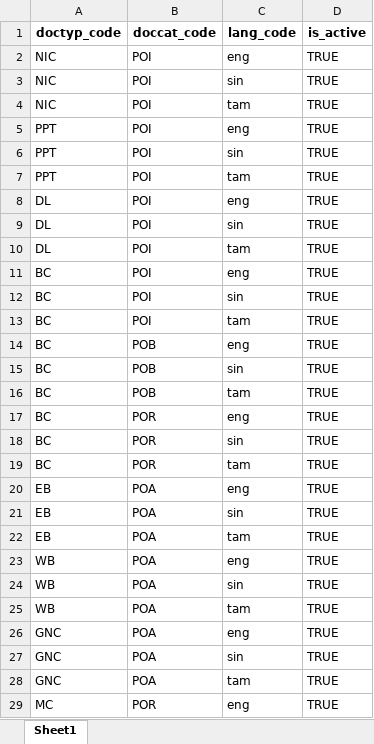
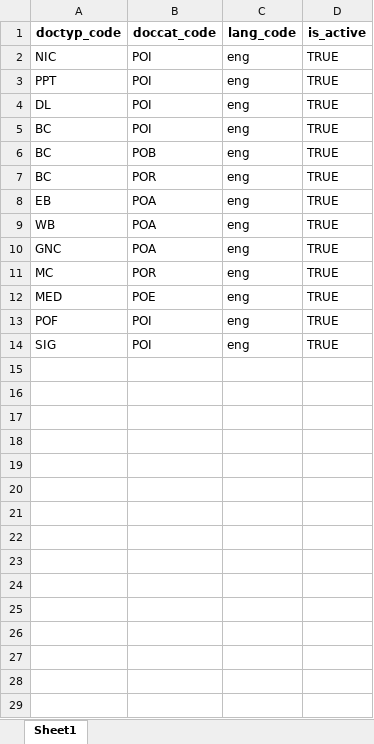
Before and after one commit to GovTech-SL/sludi-mvp-dev-mosip-data, an Excel workbook: mosip_master/xlsx/valid_document.xlsx, sheet Sheet1, drawn as a sheet; only a part is shown; the shorter side is filled out with more unchanged rows; values as stored, in another font and other column widths than the file's, no borders; the diff covers the shown part only; the diff names each change by its address in the sheet, - before the commit and + after, or states it on an @@ line.

```diff
--- a/mosip_master/xlsx/valid_document.xlsx (sheet Sheet1)
+++ b/mosip_master/xlsx/valid_document.xlsx (sheet Sheet1)
-row 3: NIC | POI | sin | TRUE
-row 4: NIC | POI | tam | TRUE
-row 6: PPT | POI | sin | TRUE
-row 7: PPT | POI | tam | TRUE
-row 9: DL | POI | sin | TRUE
-row 10: DL | POI | tam | TRUE
-row 12: BC | POI | sin | TRUE
-row 13: BC | POI | tam | TRUE
-row 15: BC | POB | sin | TRUE
-row 16: BC | POB | tam | TRUE
-row 18: BC | POR | sin | TRUE
-row 19: BC | POR | tam | TRUE
-row 21: EB | POA | sin | TRUE
-row 22: EB | POA | tam | TRUE
-row 24: WB | POA | sin | TRUE
-row 25: WB | POA | tam | TRUE
-row 27: GNC | POA | sin | TRUE
-row 28: GNC | POA | tam | TRUE
```
Also changed, not shown: 8 removed rows elsewhere in this sheet.
